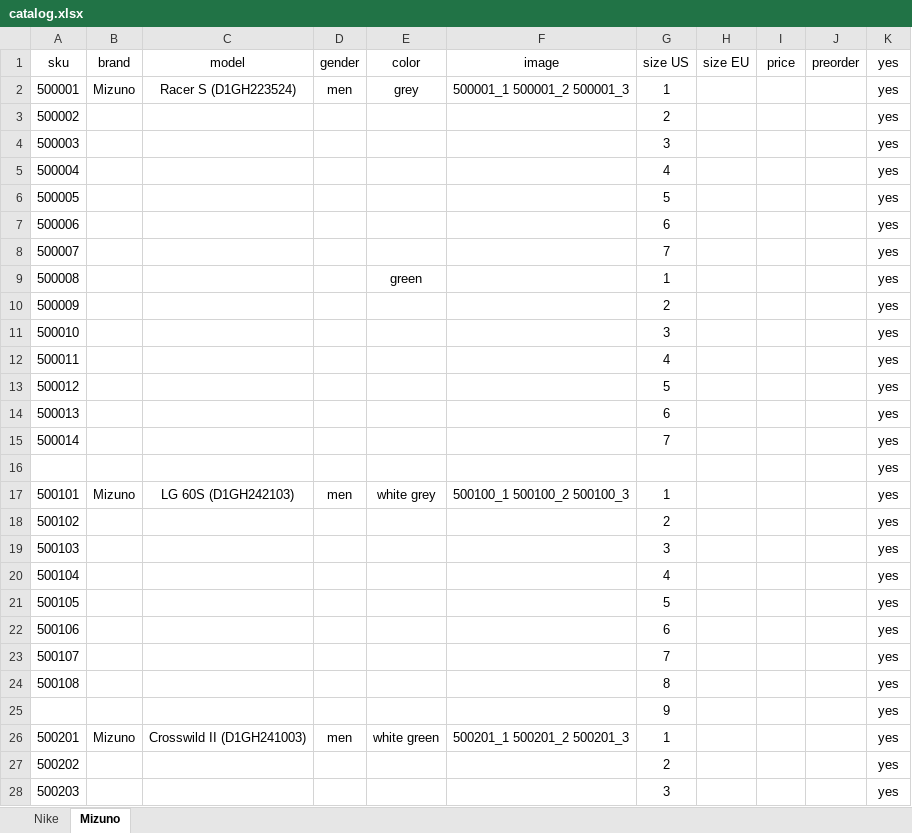
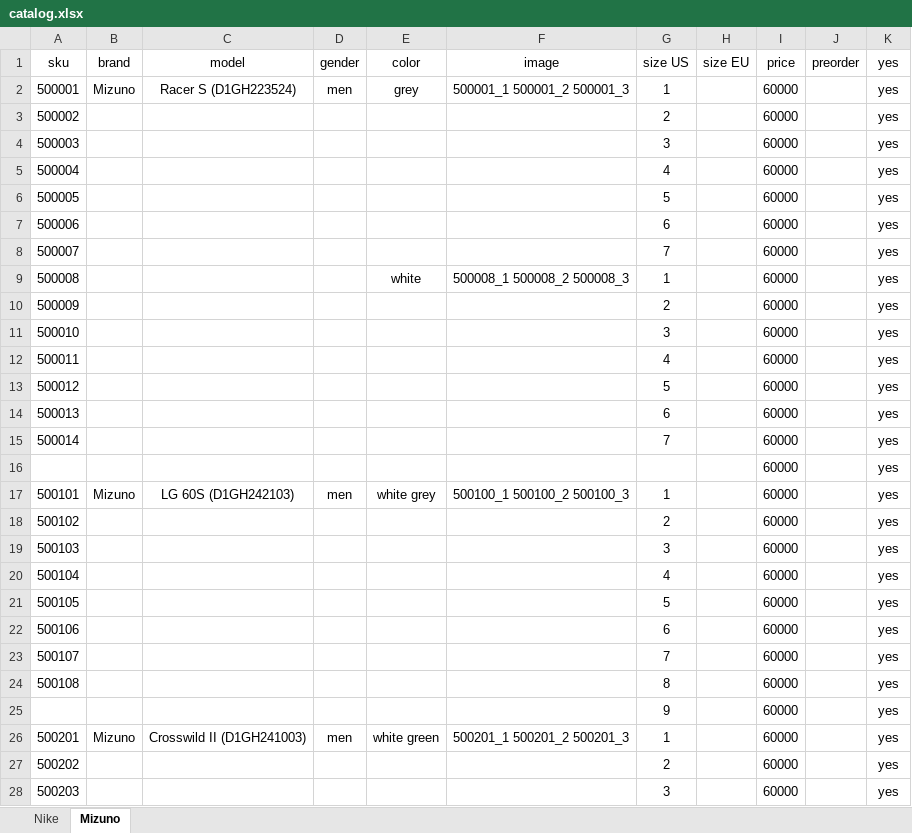
Before and after one commit to dauralio-cell/jmd_store, an Excel workbook: data/catalog.xlsx, sheet Mizuno, drawn as a sheet; only a part is shown; values as stored, in another font and other column widths than the file's, no borders; the diff covers the shown part only; the diff names each change by its address in the sheet, - before the commit and + after, or states it on an @@ line.

```diff
--- a/data/catalog.xlsx (sheet Mizuno)
+++ b/data/catalog.xlsx (sheet Mizuno)
-I2:I28 (price): (empty)
+I2:I28 (price): 60000
-E9 (color): green
+E9 (color): white
-F9 (image): (empty)
+F9 (image): 500008_1 500008_2 500008_3
```
Also changed, not shown: 5 edited cells elsewhere in this sheet, sheet Nike, 6 other files.
